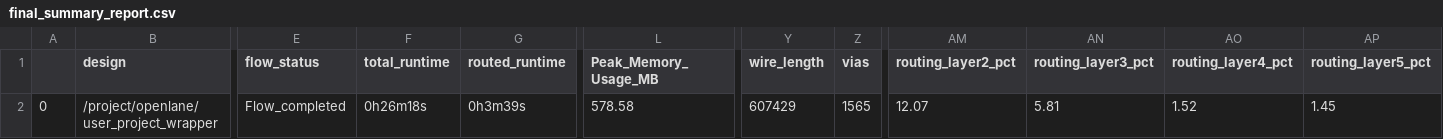
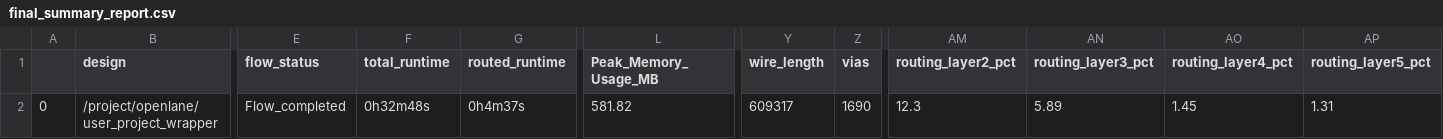
Before and after one commit to konradwilk/caravel_user_project, a CSV file: signoff/user_project_wrapper/final_summary_report.csv, drawn as a sheet; only a part is shown, gaps mark what is left out; the diff names each change by its address in the sheet, - before the commit and + after, or states it on an @@ line.

Commit message:
GDS/LEF/GL from 9bac78a
82eefb5353439068f75cca6a0d09f06e3ad15e89  gds/wrapper_sha1.gds
c265eb7972487473cacd1c20b0d2a4280bcb14b2  gds/wrapper_sha1.gds.png
c4c42f2be86209e002153873b1e5c6370b61fd97  gds/wrapper_sha1.lef
801999d923d36a65031349d11086d9badc311b15  gds/wrapper_sha1.lvs.powered.v
5e4a4d94d2612ebd3429d7f746250a851960bc1b  gds/wrapper_sha1.lvs.v

f6f33808dfdf98c63fdef3465433e7188bad1158  gds/user_project_wrapper.gds.gz
f730d41d21f74b3000254210bbe21a2dd2e044ba  gds/wrapper_sha1.gds.gz

$ gzip -dc gds/user_project_wrapper.gds.gz  | sha1sum -
9973eb59a7c64edef6d14652167a2cf08f5f77c3  -

Signed-off-by: Konrad Rzeszutek Wilk <konrad@kernel.org>

```diff
--- a/signoff/user_project_wrapper/final_summary_report.csv
+++ b/signoff/user_project_wrapper/final_summary_report.csv
-F2 (total_runtime): 0h26m18s
+F2 (total_runtime): 0h32m48s
-G2 (routed_runtime): 0h3m39s
+G2 (routed_runtime): 0h4m37s
-L2 (Peak_Memory_Usage_MB): 578.58
+L2 (Peak_Memory_Usage_MB): 581.82
-Y2 (wire_length): 607429
+Y2 (wire_length): 609317
-Z2 (vias): 1565
+Z2 (vias): 1690
-AM2 (routing_layer2_pct): 12.07
+AM2 (routing_layer2_pct): 12.3
-AN2 (routing_layer3_pct): 5.81
+AN2 (routing_layer3_pct): 5.89
-AO2 (routing_layer4_pct): 1.52
+AO2 (routing_layer4_pct): 1.45
-AP2 (routing_layer5_pct): 1.45
+AP2 (routing_layer5_pct): 1.31
```
Also changed, not shown: 10 other files.
